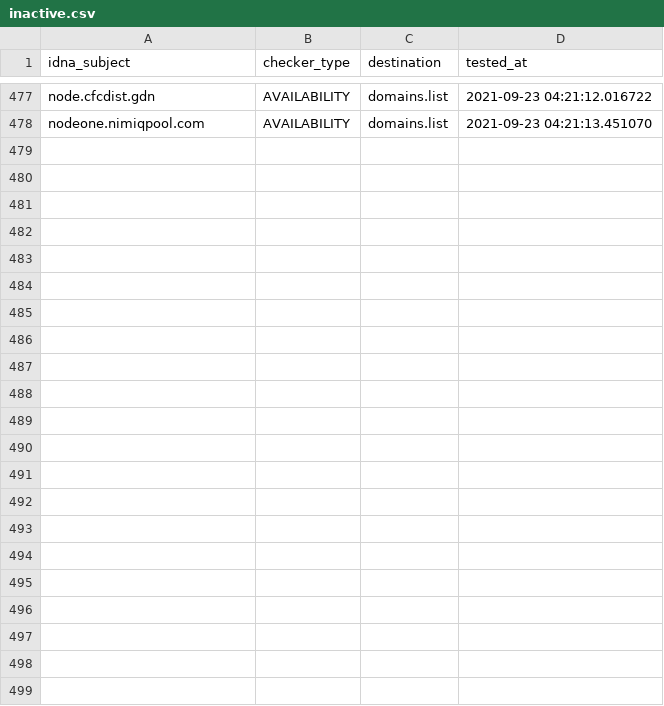
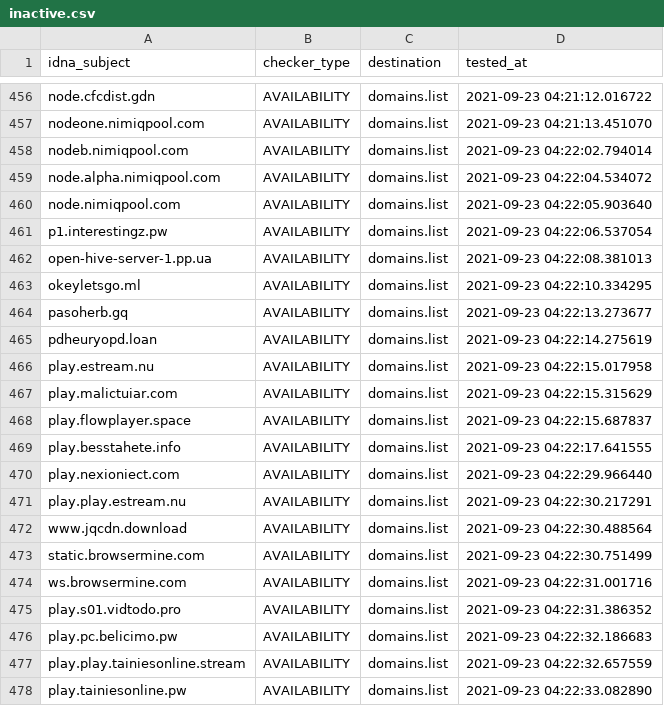
Before and after one commit to Ultimate-Hosts-Blacklist/adblock-nocoin-list, a CSV file: .pyfunceble/inactive.csv, drawn as a sheet; only a part is shown, gaps mark what is left out; the diff covers the shown part only; the diff names each change by its address in the sheet, - before the commit and + after, or states it on an @@ line.

```diff
--- a/.pyfunceble/inactive.csv
+++ b/.pyfunceble/inactive.csv
+row 458: nodeb.nimiqpool.com | AVAILABILITY | domains.list | 2021-09-23 04:22:02.794014
+row 459: node.alpha.nimiqpool.com | AVAILABILITY | domains.list | 2021-09-23 04:22:04.534072
+row 460: node.nimiqpool.com | AVAILABILITY | domains.list | 2021-09-23 04:22:05.903640
+row 461: p1.interestingz.pw | AVAILABILITY | domains.list | 2021-09-23 04:22:06.537054
+row 462: open-hive-server-1.pp.ua | AVAILABILITY | domains.list | 2021-09-23 04:22:08.381013
+row 463: okeyletsgo.ml | AVAILABILITY | domains.list | 2021-09-23 04:22:10.334295
+row 464: pasoherb.gq | AVAILABILITY | domains.list | 2021-09-23 04:22:13.273677
+row 465: pdheuryopd.loan | AVAILABILITY | domains.list | 2021-09-23 04:22:14.275619
+row 466: play.estream.nu | AVAILABILITY | domains.list | 2021-09-23 04:22:15.017958
+row 467: play.malictuiar.com | AVAILABILITY | domains.list | 2021-09-23 04:22:15.315629
+row 468: play.flowplayer.space | AVAILABILITY | domains.list | 2021-09-23 04:22:15.687837
+row 469: play.besstahete.info | AVAILABILITY | domains.list | 2021-09-23 04:22:17.641555
+row 470: play.nexioniect.com | AVAILABILITY | domains.list | 2021-09-23 04:22:29.966440
+row 471: play.play.estream.nu | AVAILABILITY | domains.list | 2021-09-23 04:22:30.217291
+row 472: www.jqcdn.download | AVAILABILITY | domains.list | 2021-09-23 04:22:30.488564
+row 473: static.browsermine.com | AVAILABILITY | domains.list | 2021-09-23 04:22:30.751499
+row 474: ws.browsermine.com | AVAILABILITY | domains.list | 2021-09-23 04:22:31.001716
+row 475: play.s01.vidtodo.pro | AVAILABILITY | domains.list | 2021-09-23 04:22:31.386352
+row 476: play.pc.belicimo.pw | AVAILABILITY | domains.list | 2021-09-23 04:22:32.186683
+row 477: play.play.tainiesonline.stream | AVAILABILITY | domains.list | 2021-09-23 04:22:32.657559
+row 478: play.tainiesonline.pw | AVAILABILITY | domains.list | 2021-09-23 04:22:33.082890
```
Also changed, not shown: 21 removed rows elsewhere in this file, 16 other files.
